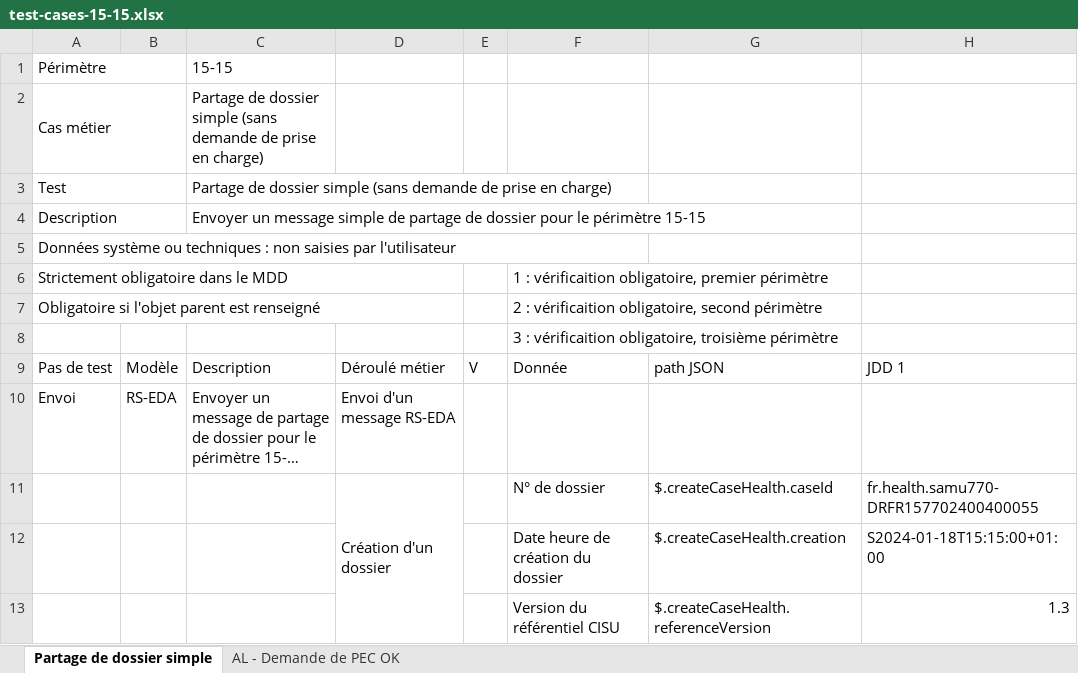
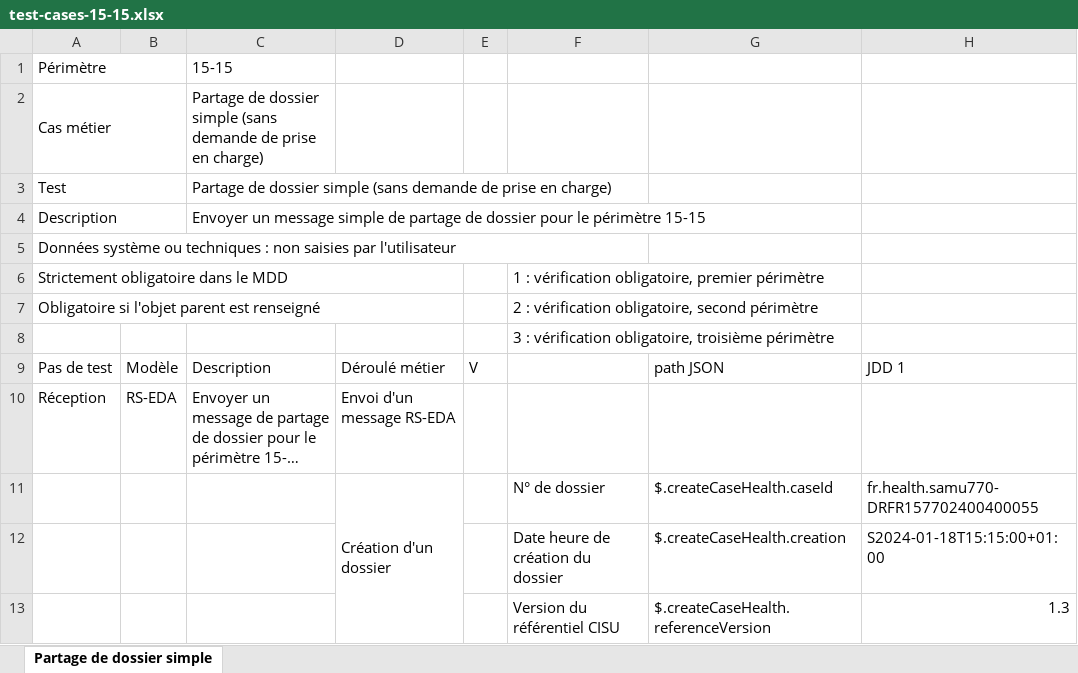
Before and after one commit to ansforge/SAMU-Hub-Modeles, an Excel workbook: csv_parser/test-cases-15-15.xlsx, sheet Partage de dossier simple, drawn as a sheet; only a part is shown; long unchanged cells end in …; values as stored, in another font and other column widths than the file's, no cell formats; conditional formats not drawn; the diff covers the shown part only; the diff names each change by its address in the sheet, - before the commit and + after, or states it on an @@ line.

```diff
--- a/csv_parser/test-cases-15-15.xlsx (sheet Partage de dossier simple)
+++ b/csv_parser/test-cases-15-15.xlsx (sheet Partage de dossier simple)
-sheet tab: AL - Demande de PEC OK
-F6: 1 : vérificaition obligatoire, premier…
+F6: 1 : vérification obligatoire, premier…
-F7: 2 : vérificaition obligatoire, second…
+F7: 2 : vérification obligatoire, second…
-F8: 3 : vérificaition obligatoire, troisième…
+F8: 3 : vérification obligatoire, troisième…
-F9: Donnée
+F9: (empty)
-A10: Envoi
+A10: Réception
```
Also changed, not shown: 12 added rows, 44 removed rows and 18 edited cells elsewhere in this sheet, cell formats.
